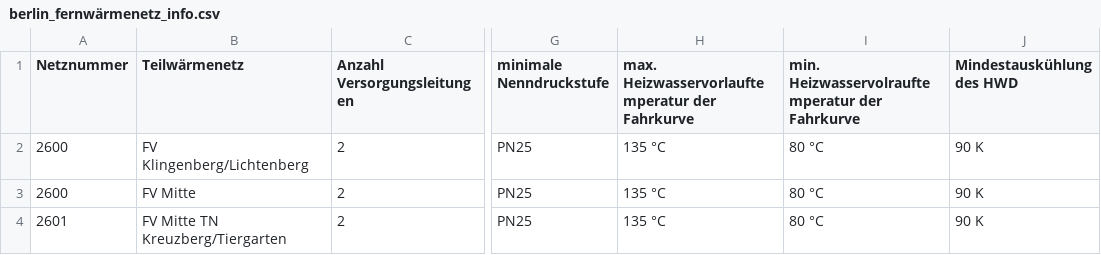
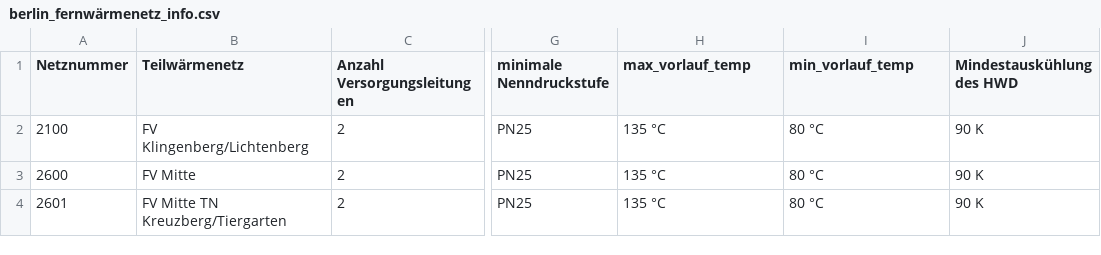
Before and after one commit to marja-w/energy-forecast-benchmark, a CSV file: data/kinergy/berlin_fernwärmenetz_info.csv, drawn as a sheet; only a part is shown, gaps mark what is left out; the diff names each change by its address in the sheet, - before the commit and + after, or states it on an @@ line.

```diff
--- a/data/kinergy/berlin_fernwärmenetz_info.csv
+++ b/data/kinergy/berlin_fernwärmenetz_info.csv
-H1: max. Heizwasservorlauftemperatur der Fahrkurve
+H1: max_vorlauf_temp
-I1: min. Heizwasservolrauftemperatur der Fahrkurve
+I1: min_vorlauf_temp
-A2 (Netznummer): 2600
+A2 (Netznummer): 2100
```
Also changed, not shown: 5 other files.
